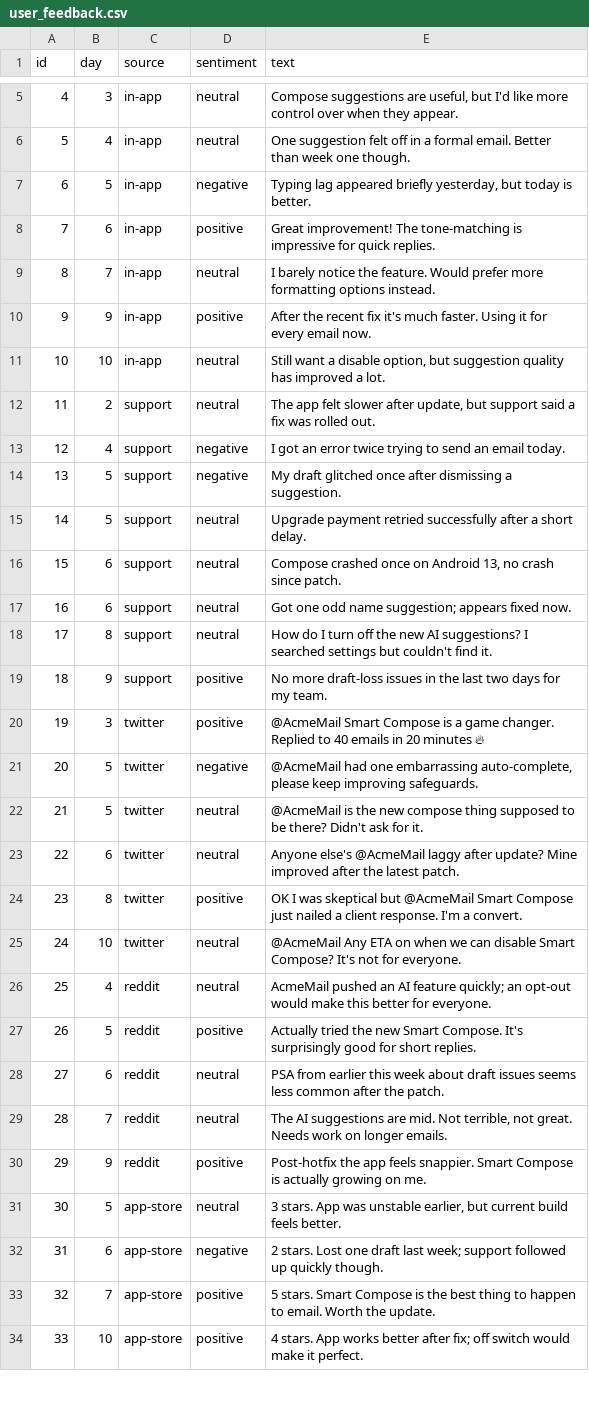
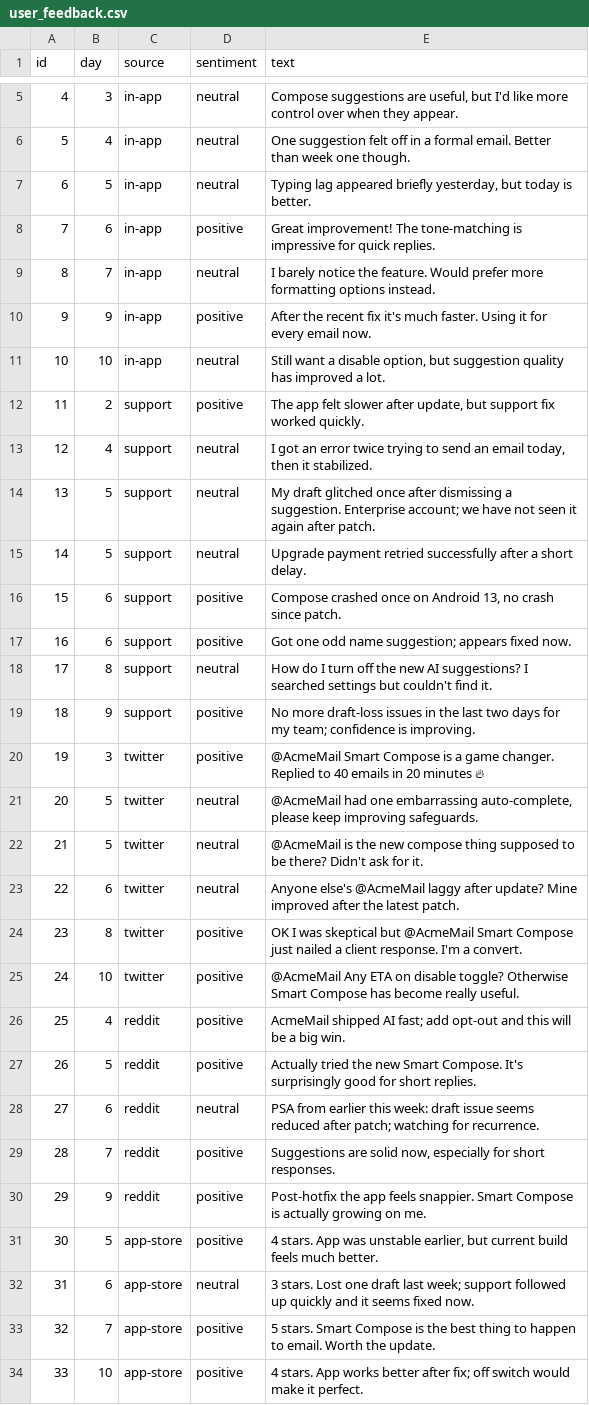
Before and after one commit to puneetvernekar/Decision-Hub, a CSV file: data/user_feedback.csv, drawn as a sheet; only a part is shown, gaps mark what is left out; the diff covers the shown part only.

```diff
--- a/data/user_feedback.csv
+++ b/data/user_feedback.csv
@@ -6,3 +6,3 @@ id,day,source,sentiment,text
 5,4,in-app,neutral,"One suggestion felt off in a formal email. Better than week one though."
-6,5,in-app,negative,"Typing lag appeared briefly yesterday, but today is better."
+6,5,in-app,neutral,"Typing lag appeared briefly yesterday, but today is better."
 7,6,in-app,positive,"Great improvement! The tone-matching is impressive for quick replies."
@@ -11,12 +11,12 @@ id,day,source,sentiment,text
 10,10,in-app,neutral,"Still want a disable option, but suggestion quality has improved a lot."
-11,2,support,neutral,"The app felt slower after update, but support said a fix was rolled out."
-12,4,support,negative,"I got an error twice trying to send an email today."
-13,5,support,negative,"My draft glitched once after dismissing a suggestion."
+11,2,support,positive,"The app felt slower after update, but support fix worked quickly."
+12,4,support,neutral,"I got an error twice trying to send an email today, then it stabilized."
+13,5,support,neutral,"My draft glitched once after dismissing a suggestion. Enterprise account; we have not seen it again after patch."
 14,5,support,neutral,"Upgrade payment retried successfully after a short delay."
-15,6,support,neutral,"Compose crashed once on Android 13, no crash since patch."
-16,6,support,neutral,"Got one odd name suggestion; appears fixed now."
+15,6,support,positive,"Compose crashed once on Android 13, no crash since patch."
+16,6,support,positive,"Got one odd name suggestion; appears fixed now."
 17,8,support,neutral,"How do I turn off the new AI suggestions? I searched settings but couldn't find it."
-18,9,support,positive,"No more draft-loss issues in the last two days for my team."
+18,9,support,positive,"No more draft-loss issues in the last two days for my team; confidence is improving."
 19,3,twitter,positive,"@AcmeMail Smart Compose is a game changer. Replied to 40 emails in 20 minutes 🔥"
-20,5,twitter,negative,"@AcmeMail had one embarrassing auto-complete, please keep improving safeguards."
+20,5,twitter,neutral,"@AcmeMail had one embarrassing auto-complete, please keep improving safeguards."
 21,5,twitter,neutral,"@AcmeMail is the new compose thing supposed to be there? Didn't ask for it."
@@ -24,10 +24,10 @@ id,day,source,sentiment,text
 23,8,twitter,positive,"OK I was skeptical but @AcmeMail Smart Compose just nailed a client response. I'm a convert."
-24,10,twitter,neutral,"@AcmeMail Any ETA on when we can disable Smart Compose? It's not for everyone."
-25,4,reddit,neutral,"AcmeMail pushed an AI feature quickly; an opt-out would make this better for everyone."
+24,10,twitter,positive,"@AcmeMail Any ETA on disable toggle? Otherwise Smart Compose has become really useful."
+25,4,reddit,positive,"AcmeMail shipped AI fast; add opt-out and this will be a big win."
 26,5,reddit,positive,"Actually tried the new Smart Compose. It's surprisingly good for short replies."
-27,6,reddit,neutral,"PSA from earlier this week about draft issues seems less common after the patch."
-28,7,reddit,neutral,"The AI suggestions are mid. Not terrible, not great. Needs work on longer emails."
+27,6,reddit,neutral,"PSA from earlier this week: draft issue seems reduced after patch; watching for recurrence."
+28,7,reddit,positive,"Suggestions are solid now, especially for short responses."
 29,9,reddit,positive,"Post-hotfix the app feels snappier. Smart Compose is actually growing on me."
-30,5,app-store,neutral,"3 stars. App was unstable earlier, but current build feels better."
-31,6,app-store,negative,"2 stars. Lost one draft last week; support followed up quickly though."
+30,5,app-store,positive,"4 stars. App was unstable earlier, but current build feels much better."
+31,6,app-store,neutral,"3 stars. Lost one draft last week; support followed up quickly and it seems fixed now."
 32,7,app-store,positive,"5 stars. Smart Compose is the best thing to happen to email. Worth the update."
```
Also changed, not shown: 2 edited cells elsewhere in this file, data/daily_metrics.csv, data/known_issues.csv, 3 other files.
